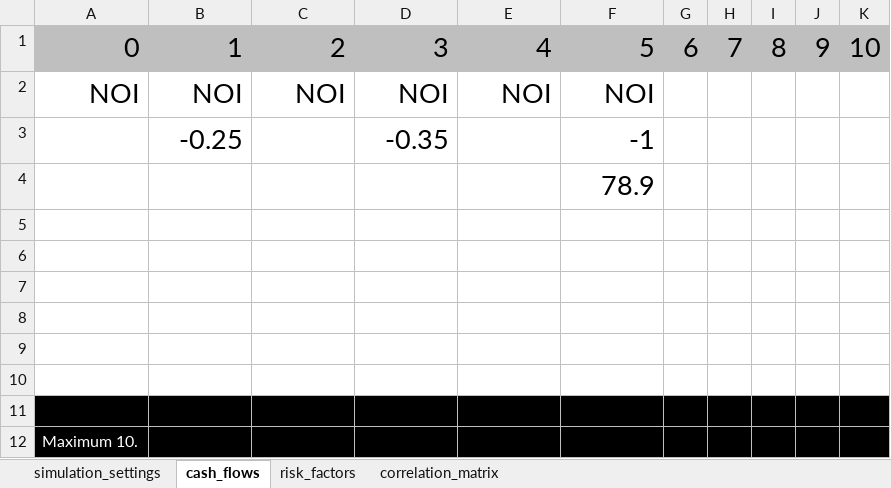
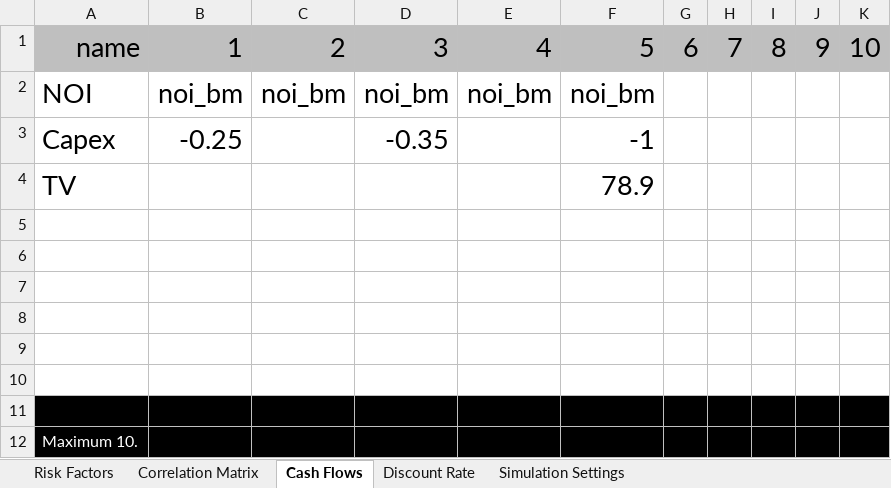
Before and after one commit to airr-io/real-estate-net-operating-income-risk, an Excel workbook: template.xlsx, sheet Cash Flows, drawn as a sheet; values as stored, in another font and other column widths than the file's, no borders; removed rows and columns are numbered as before the commit, all else as after; the diff names each change by its address in the sheet, - before the commit and + after, or states it on an @@ line.

Commit message:
cf names and new sheet names

```diff
--- a/template.xlsx (sheet Cash Flows)
+++ b/template.xlsx (sheet Cash Flows)
-sheet tab: simulation_settings
+sheet tab: Simulation Settings
-sheet tab: cash_flows
+sheet tab: Cash Flows
-sheet tab: risk_factors
+sheet tab: Risk Factors
-sheet tab: correlation_matrix
+sheet tab: Correlation Matrix
+sheet tab: Discount Rate
@@ sheet tab order changed: Risk Factors | Correlation Matrix | Cash Flows | Discount Rate | Simulation Settings @@
-A1: 0
+A1: name
-row 2: NOI | NOI | NOI | NOI | NOI | NOI
+row 2: NOI | noi_bm | noi_bm | noi_bm | noi_bm | noi_bm
-A3: (empty)
+A3: Capex
-A4: (empty)
+A4: TV
```
Also changed, not shown: sheet Simulation Settings, sheet Risk Factors.
